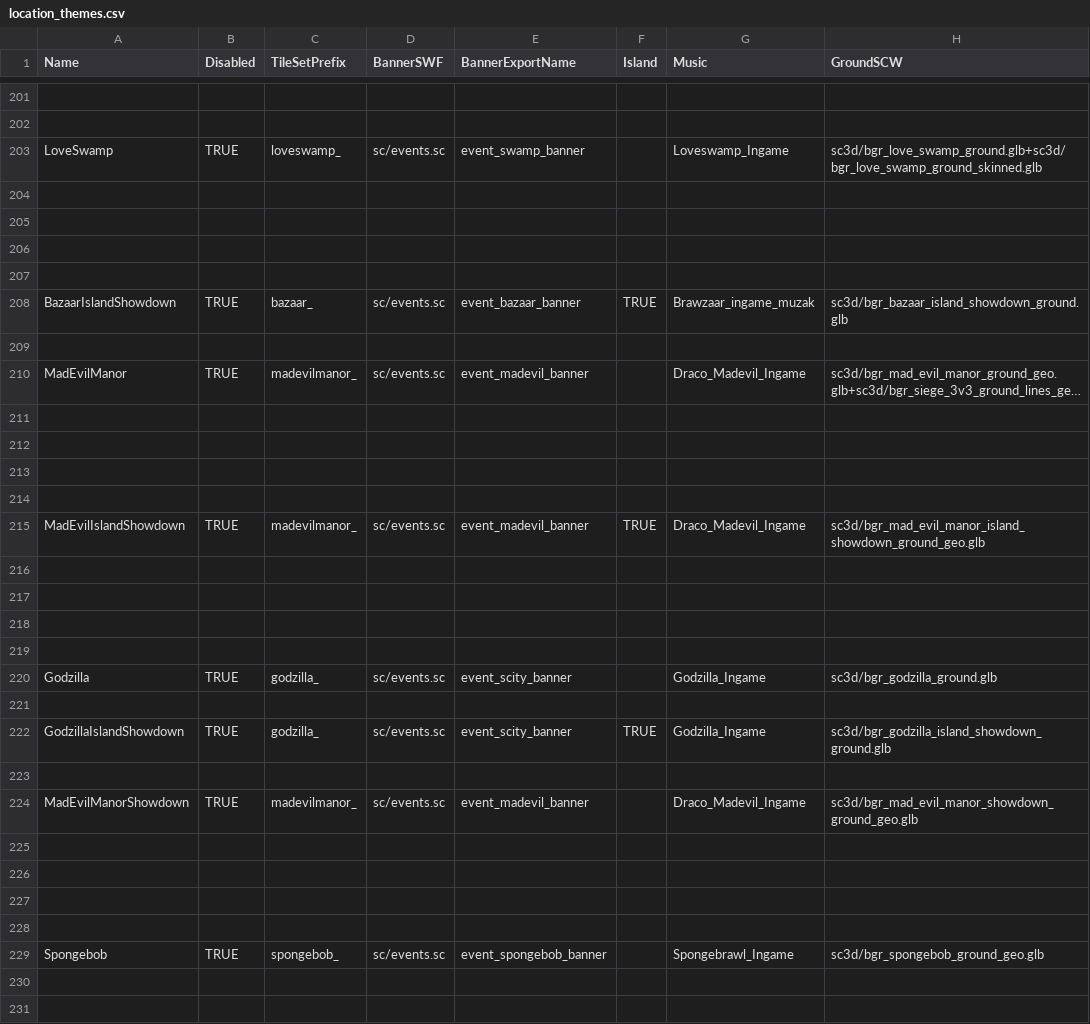
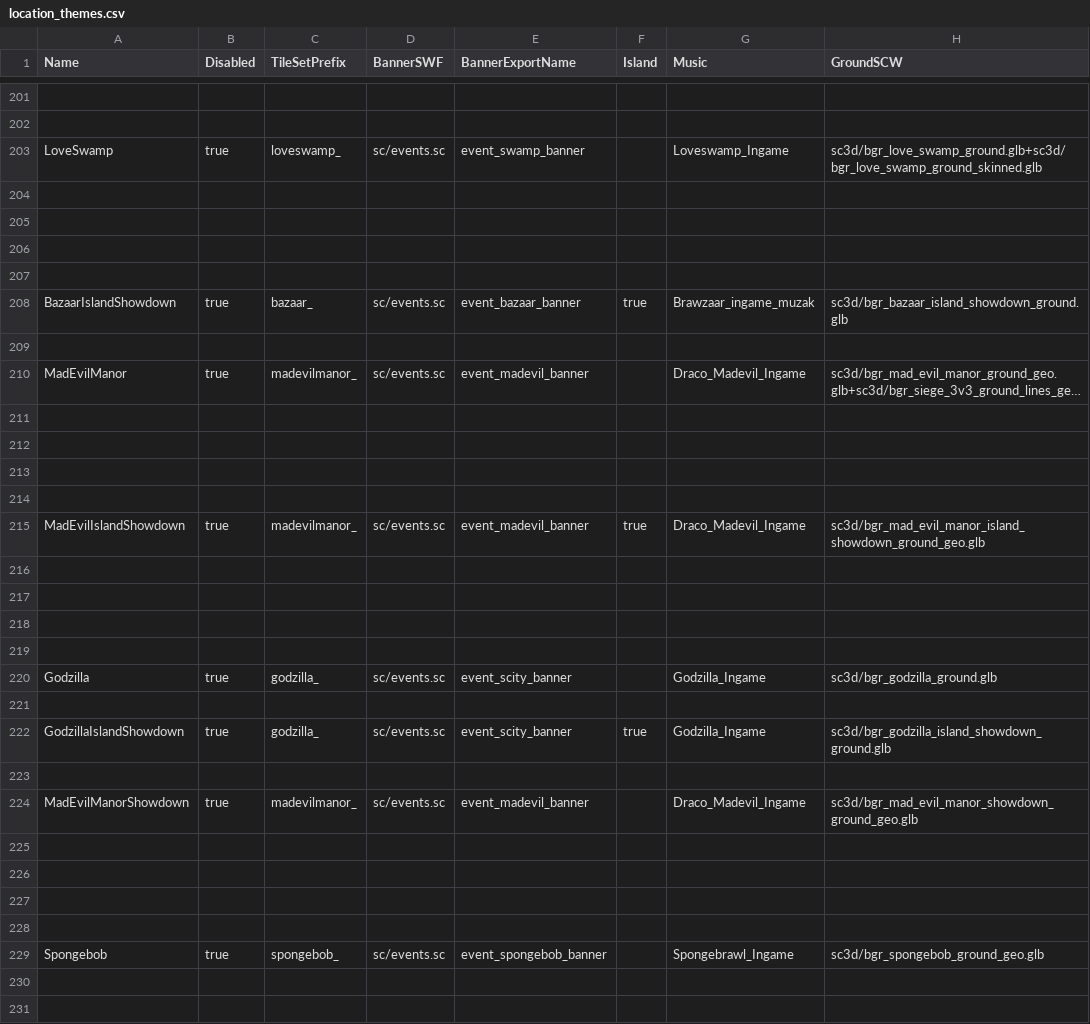
Before and after one commit to v1s7/csv-monsters, a CSV file: csv/csv_logic/location_themes.csv, drawn as a sheet; only a part is shown, gaps mark what is left out; long unchanged cells end in …; the diff covers the shown part only; the diff names each change by its address in the sheet, - before the commit and + after, or states it on an @@ line.

```diff
--- a/csv/csv_logic/location_themes.csv
+++ b/csv/csv_logic/location_themes.csv
-B203 (Disabled): TRUE
+B203 (Disabled): true
-B208 (Disabled): TRUE
+B208 (Disabled): true
-F208 (Island): TRUE
+F208 (Island): true
-B210 (Disabled): TRUE
+B210 (Disabled): true
-B215 (Disabled): TRUE
+B215 (Disabled): true
-F215 (Island): TRUE
+F215 (Island): true
-B220 (Disabled): TRUE
+B220 (Disabled): true
-B222 (Disabled): TRUE
+B222 (Disabled): true
-F222 (Island): TRUE
+F222 (Island): true
-B224 (Disabled): TRUE
+B224 (Disabled): true
-B229 (Disabled): TRUE
+B229 (Disabled): true
```
Also changed, not shown: 4 added rows and 50 edited cells elsewhere in this file, csv/csv_client/shop_items.csv, csv/csv_logic/game_mode_variations.csv, 20 other files.
